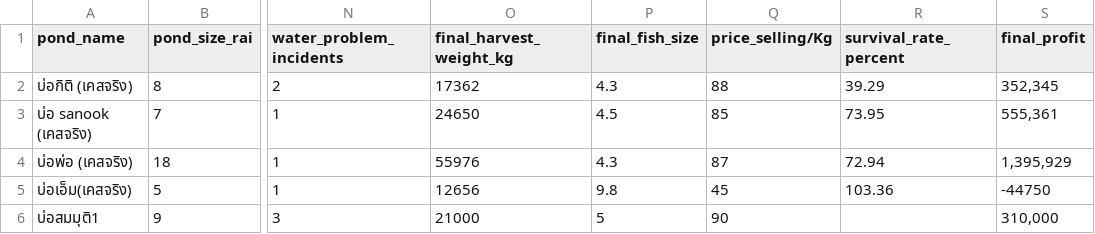
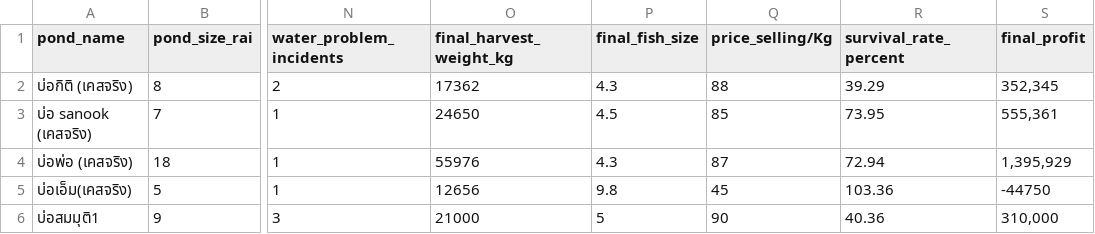
Before and after one commit to kitipong1124/pla-salid-app, a CSV file: dataset_yield.csv, drawn as a sheet; only a part is shown, gaps mark what is left out; the diff names each change by its address in the sheet, - before the commit and + after, or states it on an @@ line.

```diff
--- a/dataset_yield.csv
+++ b/dataset_yield.csv
-R6 (survival_rate_percent): (empty)
+R6 (survival_rate_percent): 40.36
```
Also changed, not shown: 6 other files.
